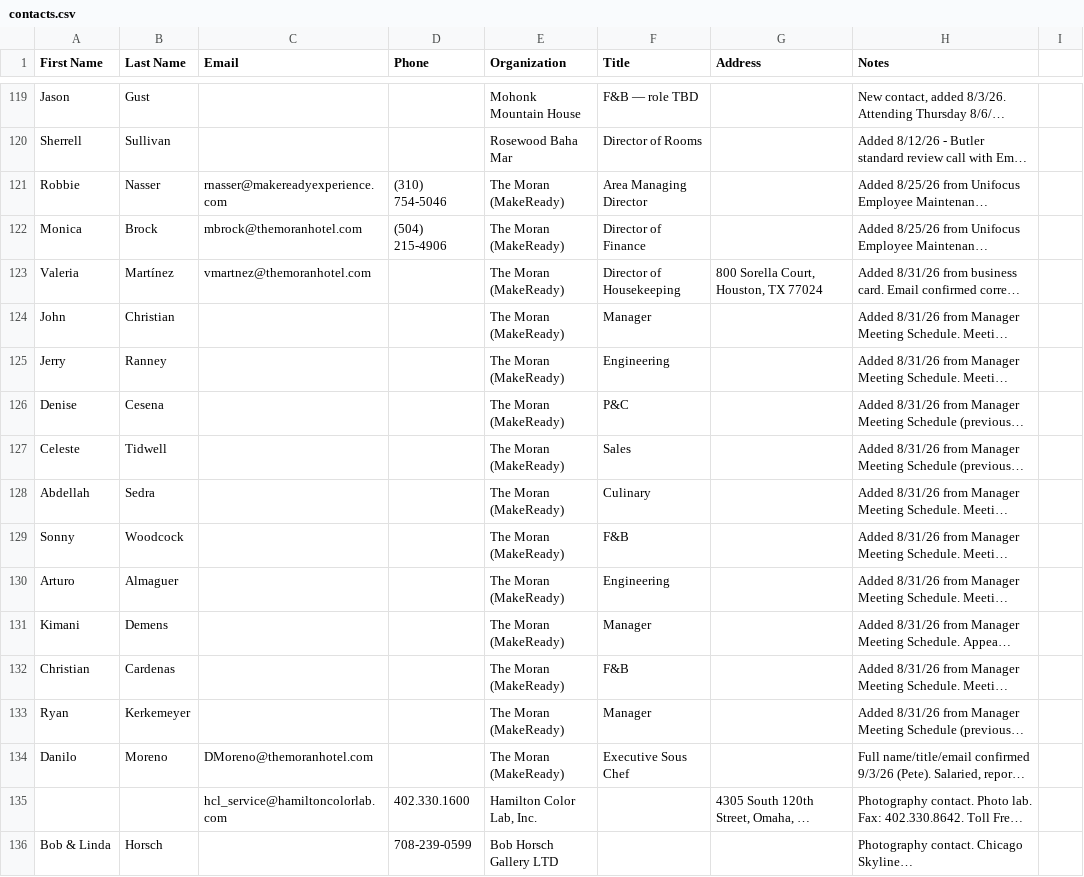
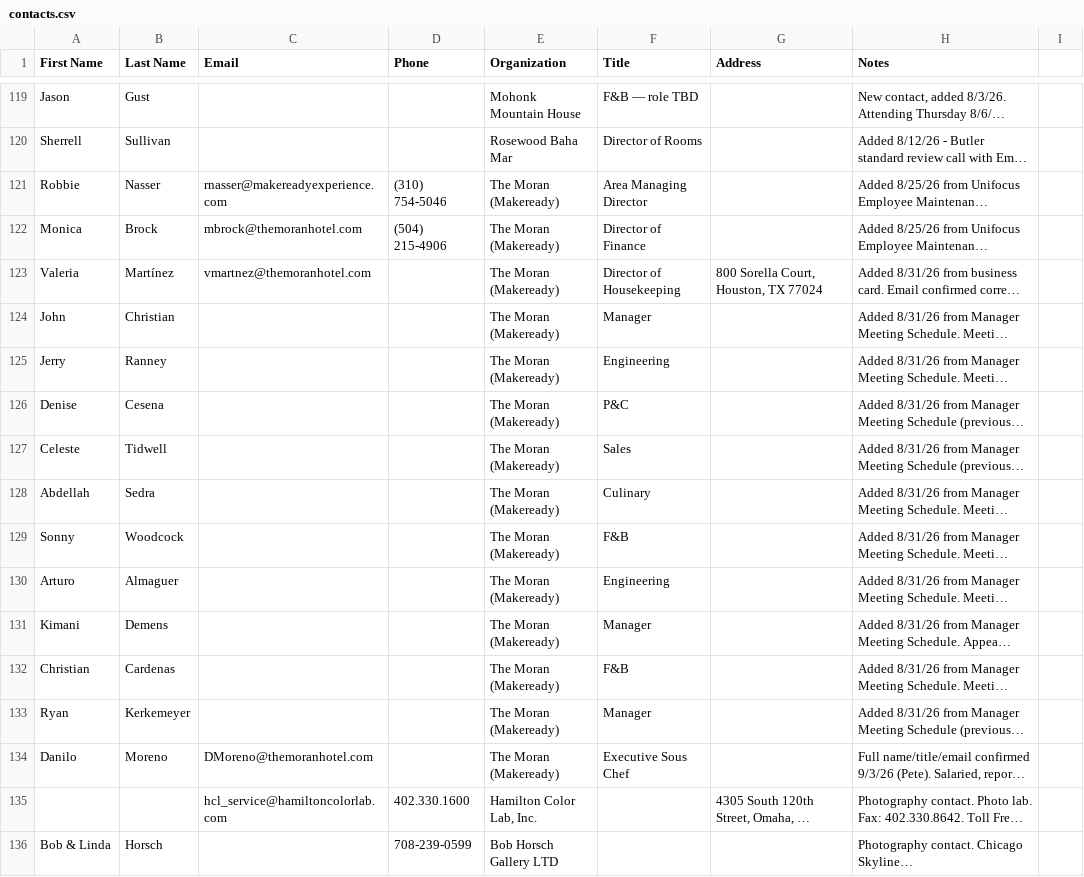
Before and after one commit to GPOP-coder/Group-2, a CSV file: contacts/contacts.csv, drawn as a sheet; only a part is shown, gaps mark what is left out; long unchanged cells end in …; the diff names each change by its address in the sheet, - before the commit and + after, or states it on an @@ line.

```diff
--- a/contacts/contacts.csv
+++ b/contacts/contacts.csv
-E121:E134 (Organization): The Moran (MakeReady)
+E121:E134 (Organization): The Moran (Makeready)
```
Also changed, not shown: 28 other files.
